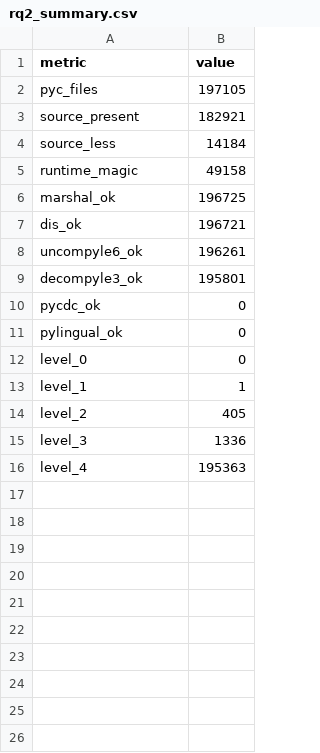
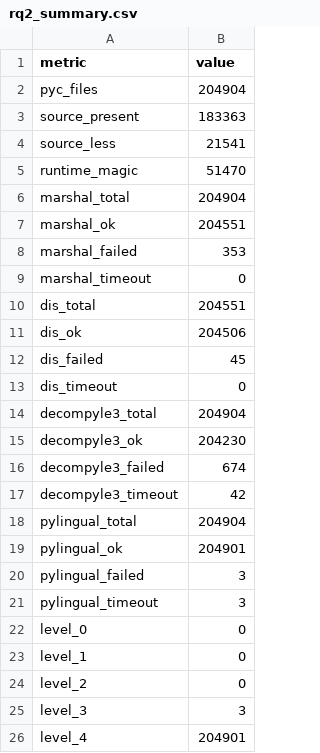
Before and after one commit to awen-li/PycLens, a CSV file: pybcSEC/data/rq2/rq2_summary.csv, drawn as a sheet.

```diff
--- a/pybcSEC/data/rq2/rq2_summary.csv
+++ b/pybcSEC/data/rq2/rq2_summary.csv
@@ -1,16 +1,26 @@
 metric,value
-pyc_files,197105
-source_present,182921
-source_less,14184
-runtime_magic,49158
-marshal_ok,196725
-dis_ok,196721
-uncompyle6_ok,196261
-decompyle3_ok,195801
-pycdc_ok,0
-pylingual_ok,0
+pyc_files,204904
+source_present,183363
+source_less,21541
+runtime_magic,51470
+marshal_total,204904
+marshal_ok,204551
+marshal_failed,353
+marshal_timeout,0
+dis_total,204551
+dis_ok,204506
+dis_failed,45
+dis_timeout,0
+decompyle3_total,204904
+decompyle3_ok,204230
+decompyle3_failed,674
+decompyle3_timeout,42
+pylingual_total,204904
+pylingual_ok,204901
+pylingual_failed,3
+pylingual_timeout,3
 level_0,0
-level_1,1
-level_2,405
-level_3,1336
-level_4,195363
+level_1,0
+level_2,0
+level_3,3
+level_4,204901
```
Also changed, not shown: pybcSEC/data/rq2/analysis_environment.csv, pybcSEC/data/rq2/tool_versions.csv, 12 other files.
